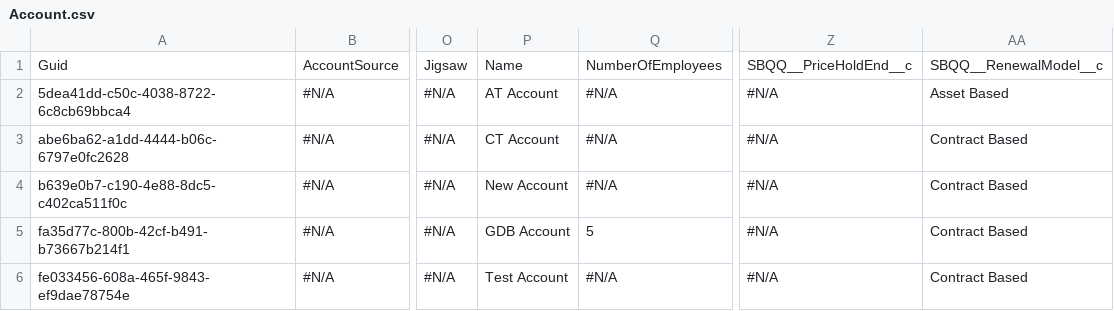
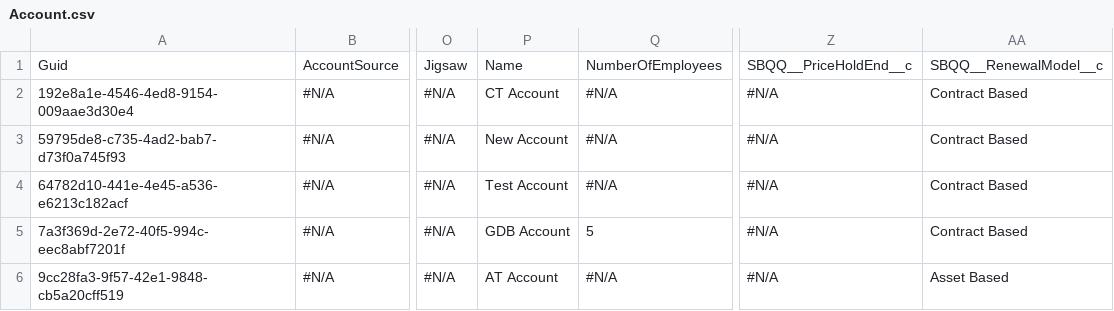
Before and after one commit to prodlytestuser/CPQTest10, a CSV file: Account.csv, drawn as a sheet; only a part is shown, gaps mark what is left out; the diff names each change by its address in the sheet, - before the commit and + after, or states it on an @@ line.

Commit message:
Saved data from the control org into the repository master branch

```diff
--- a/Account.csv
+++ b/Account.csv
-A2: 5dea41dd-c50c-4038-8722-6c8cb69bbca4
+A2: 192e8a1e-4546-4ed8-9154-009aae3d30e4
-P2: AT Account
+P2: CT Account
-AA2: Asset Based
+AA2: Contract Based
-A3: abe6ba62-a1dd-4444-b06c-6797e0fc2628
+A3: 59795de8-c735-4ad2-bab7-d73f0a745f93
-P3: CT Account
+P3: New Account
-A4: b639e0b7-c190-4e88-8dc5-c402ca511f0c
+A4: 64782d10-441e-4e45-a536-e6213c182acf
-P4: New Account
+P4: Test Account
-A5: fa35d77c-800b-42cf-b491-b73667b214f1
+A5: 7a3f369d-2e72-40f5-994c-eec8abf7201f
-A6: fe033456-608a-465f-9843-ef9dae78754e
+A6: 9cc28fa3-9f57-42e1-9848-cb5a20cff519
-P6: Test Account
+P6: AT Account
-AA6: Contract Based
+AA6: Asset Based
```
Also changed, not shown: Asset.csv, Case.csv, 3 other files.
